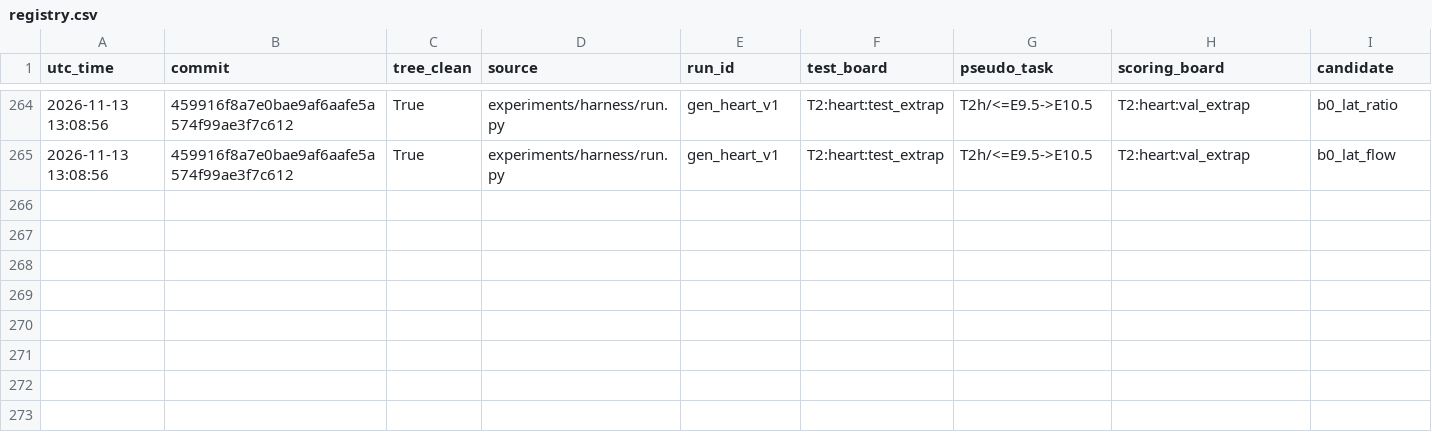
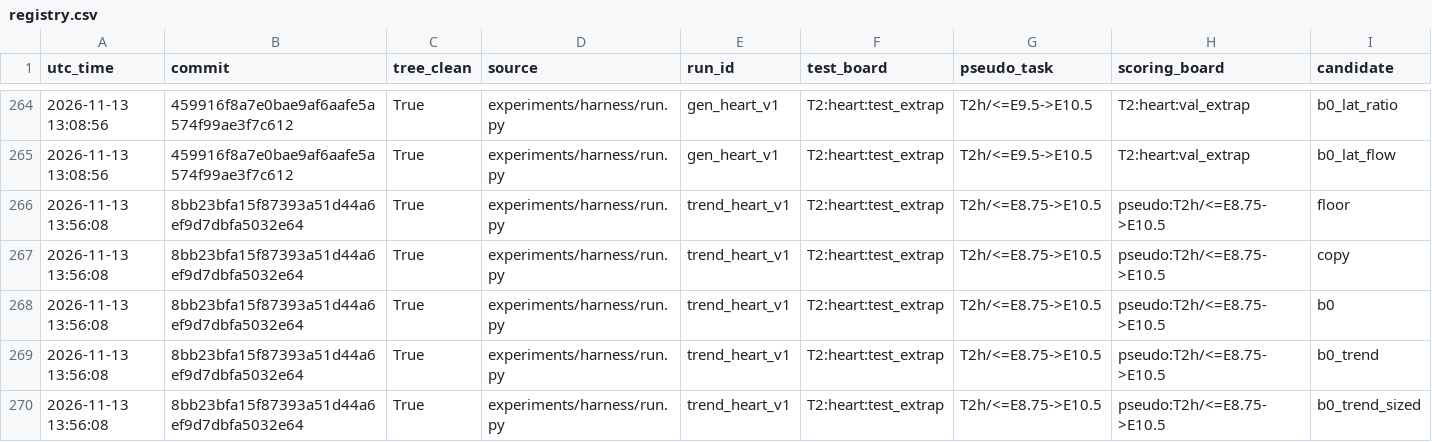
Before and after one commit to Vijayavallabh/virtual-embryo-challenge, a CSV file: results/registry.csv, drawn as a sheet; only a part is shown, gaps mark what is left out; rows hold the shown columns only; the diff covers the shown part only; the diff names each change by its address in the sheet, - before the commit and + after, or states it on an @@ line.

Commit message:
Heart tries H11 and H11s run (heart 9 to 11): b0_trend, B0 with each lineage's least-squares trend over every input stage in place of the last step, passes the adoption rule against b0 on both heart backtests (+0.36 and +0.48, ahead in 10 of 10 seeds on each), the first heart candidate to do so; its size-matched twin does not (+0.15 and +1.00). 8bb23bf on campaign/trend, clean tree, CPU only; the reference candidates reproduce their committed scores exactly. Results in experiments/harness/results/trend_heart_v1; registry rows added. Decision log 2026-11-13 (u): the result and its limits, a fifth forwarded note on the step across the dissection change and the record on it, and the checks that come before a request to the captain. No upload, build or rule changed

```diff
--- a/results/registry.csv
+++ b/results/registry.csv
+row 266: 2026-11-13 13:56:08 | 8bb23bfa15f87393a51d44a6ef9d7dbfa5032e64 | True | experiments/harness/run.py | trend_heart_v1 | T2:heart:test_extrap | T2h/<=E8.75->E10.5 | pseudo:T2h/<=E8.75->E10.5 | floor
+row 267: 2026-11-13 13:56:08 | 8bb23bfa15f87393a51d44a6ef9d7dbfa5032e64 | True | experiments/harness/run.py | trend_heart_v1 | T2:heart:test_extrap | T2h/<=E8.75->E10.5 | pseudo:T2h/<=E8.75->E10.5 | copy
+row 268: 2026-11-13 13:56:08 | 8bb23bfa15f87393a51d44a6ef9d7dbfa5032e64 | True | experiments/harness/run.py | trend_heart_v1 | T2:heart:test_extrap | T2h/<=E8.75->E10.5 | pseudo:T2h/<=E8.75->E10.5 | b0
+row 269: 2026-11-13 13:56:08 | 8bb23bfa15f87393a51d44a6ef9d7dbfa5032e64 | True | experiments/harness/run.py | trend_heart_v1 | T2:heart:test_extrap | T2h/<=E8.75->E10.5 | pseudo:T2h/<=E8.75->E10.5 | b0_trend
+row 270: 2026-11-13 13:56:08 | 8bb23bfa15f87393a51d44a6ef9d7dbfa5032e64 | True | experiments/harness/run.py | trend_heart_v1 | T2:heart:test_extrap | T2h/<=E8.75->E10.5 | pseudo:T2h/<=E8.75->E10.5 | b0_trend_sized
```
Also changed, not shown: 5 added rows elsewhere in this file, 9 other files.
